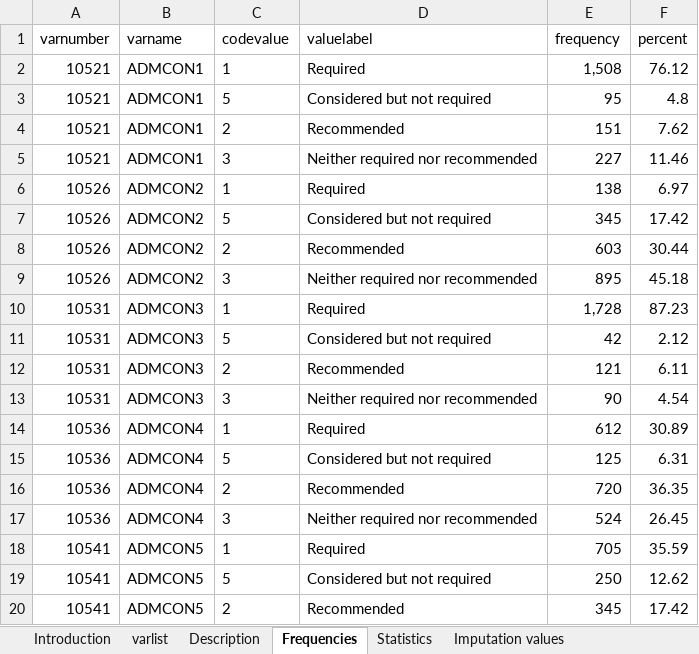
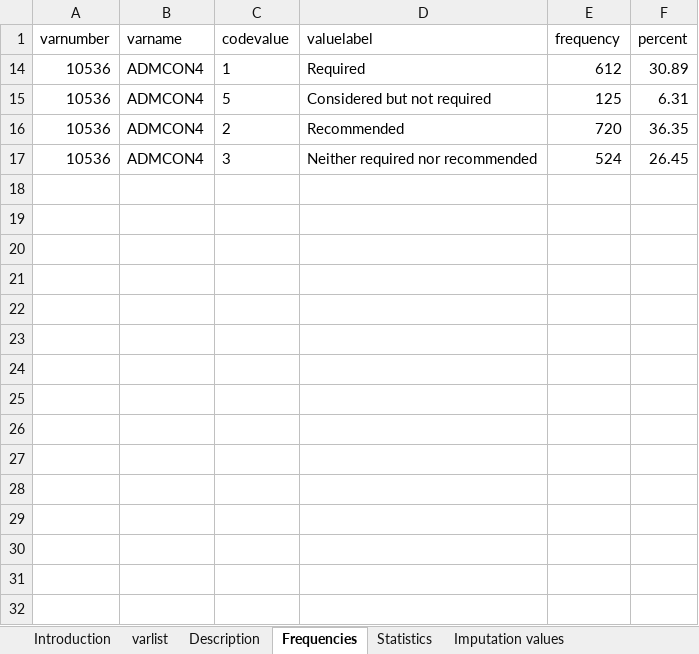
Before and after one commit to guhatanuj/Math327, an Excel workbook: Project 1/adm2021Dict.xlsx, sheet Frequencies, drawn as a sheet; only a part is shown; values as stored, in another font and other column widths than the file's, no borders; the diff covers the shown part only; the diff names each change by its address in the sheet, - before the commit and + after, or states it on an @@ line.

```diff
--- a/Project 1/adm2021Dict.xlsx (sheet Frequencies)
+++ b/Project 1/adm2021Dict.xlsx (sheet Frequencies)
@@ row 2 hidden: 10521 | ADMCON1 | 1 | Required | 1,508 | 76.12 @@
@@ row 3 hidden: 10521 | ADMCON1 | 5 | Considered but not required | 95 | 4.8 @@
@@ row 4 hidden: 10521 | ADMCON1 | 2 | Recommended | 151 | 7.62 @@
@@ row 5 hidden: 10521 | ADMCON1 | 3 | Neither required nor recommended | 227 | 11.46 @@
@@ row 6 hidden: 10526 | ADMCON2 | 1 | Required | 138 | 6.97 @@
@@ row 7 hidden: 10526 | ADMCON2 | 5 | Considered but not required | 345 | 17.42 @@
@@ row 8 hidden: 10526 | ADMCON2 | 2 | Recommended | 603 | 30.44 @@
@@ row 9 hidden: 10526 | ADMCON2 | 3 | Neither required nor recommended | 895 | 45.18 @@
@@ row 10 hidden: 10531 | ADMCON3 | 1 | Required | 1,728 | 87.23 @@
@@ row 11 hidden: 10531 | ADMCON3 | 5 | Considered but not required | 42 | 2.12 @@
@@ row 12 hidden: 10531 | ADMCON3 | 2 | Recommended | 121 | 6.11 @@
@@ row 13 hidden: 10531 | ADMCON3 | 3 | Neither required nor recommended | 90 | 4.54 @@
@@ row 18 hidden: 10541 | ADMCON5 | 1 | Required | 705 | 35.59 @@
@@ row 19 hidden: 10541 | ADMCON5 | 5 | Considered but not required | 250 | 12.62 @@
@@ row 20 hidden: 10541 | ADMCON5 | 2 | Recommended | 345 | 17.42 @@
```
Also changed, not shown: 17 hidden or unhidden rows elsewhere in this sheet, 5 other files.
